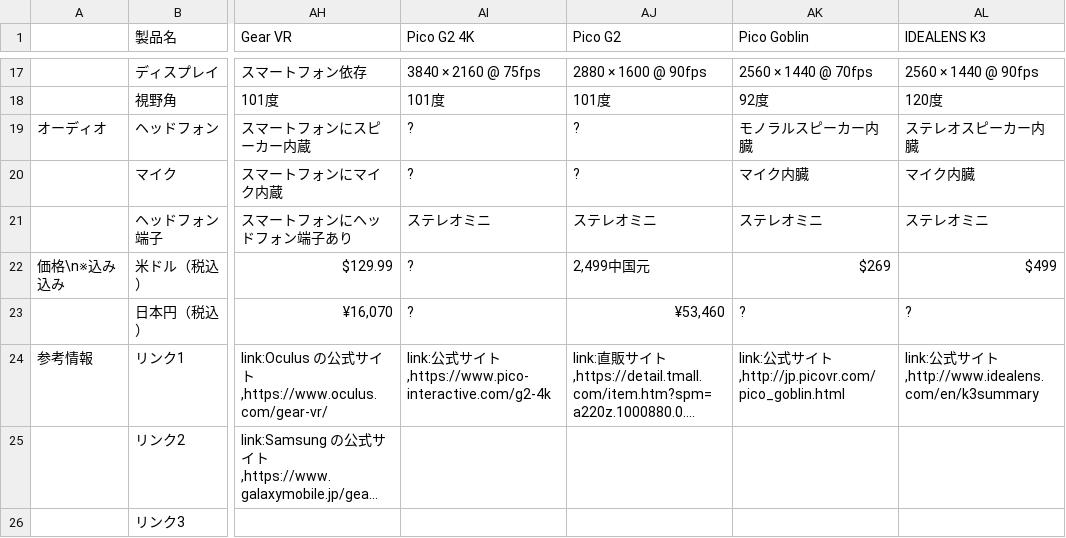
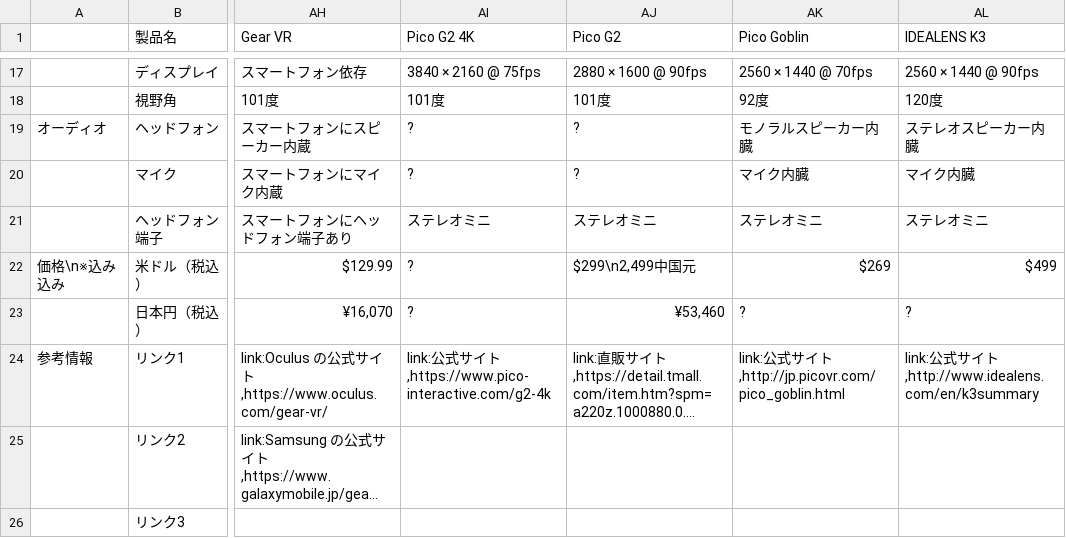
Before and after one commit to yutokun/XR-Headset-Comparison, a TSV file: headset.tsv, drawn as a sheet; only a part is shown, gaps mark what is left out; long unchanged cells end in …; the diff names each change by its address in the sheet, - before the commit and + after, or states it on an @@ line.

Commit message:
Pico G2 の価格を追記しました。

```diff
--- a/headset.tsv
+++ b/headset.tsv
-AJ22 (Pico G2): 2,499中国元
+AJ22 (Pico G2): $299\n2,499中国元
```
